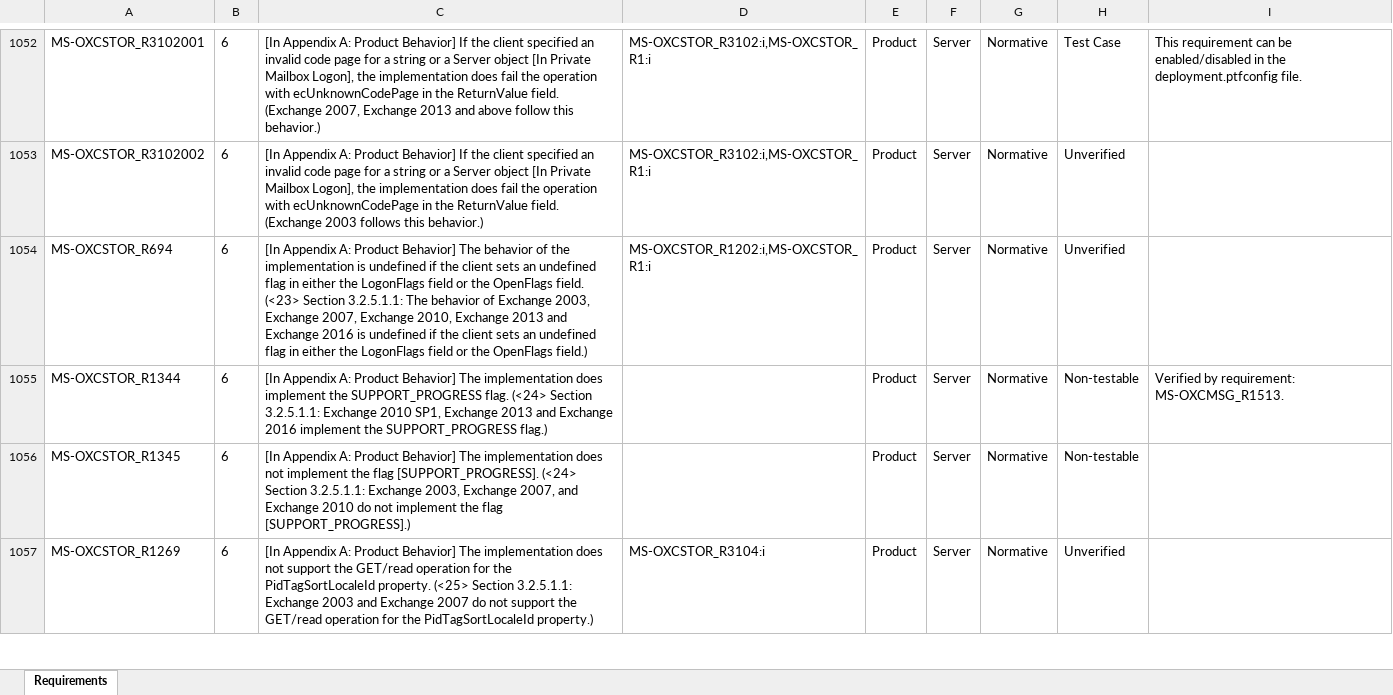
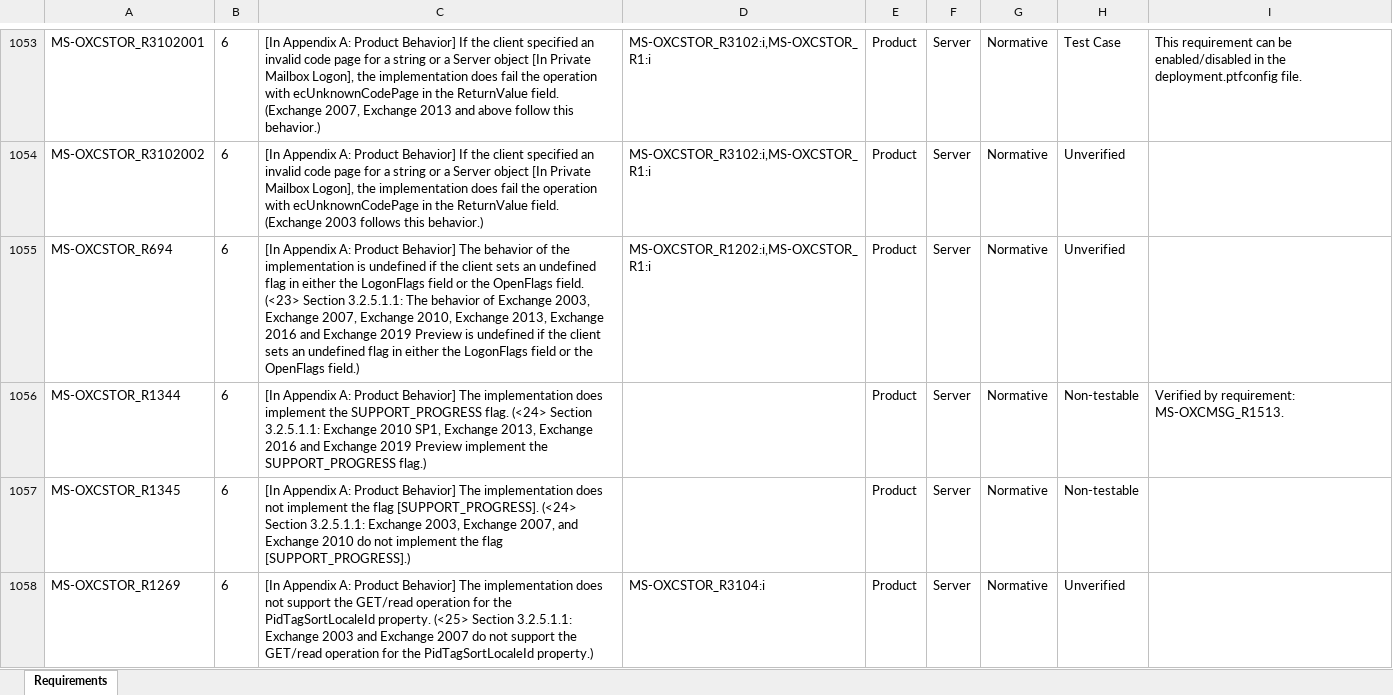
Before and after one commit to OfficeDev/Interop-TestSuites, an Excel workbook: ExchangeMAPI/Docs/MS-OXCSTOR/MS-OXCSTOR_RequirementSpecification.xlsx, sheet Requirements, drawn as a sheet; only a part is shown, gaps mark what is left out; values as stored, in another font and other column widths than the file's, no borders; conditional formats and table styles not drawn; addresses are those after the commit; the diff covers the shown part only; the diff names each change by its address in the sheet, - before the commit and + after, or states it on an @@ line.

```diff
--- a/ExchangeMAPI/Docs/MS-OXCSTOR/MS-OXCSTOR_RequirementSpecification.xlsx (sheet Requirements)
+++ b/ExchangeMAPI/Docs/MS-OXCSTOR/MS-OXCSTOR_RequirementSpecification.xlsx (sheet Requirements)
-C1055: …2010, Exchange 2013 and Exchange 2016 is undefined…
+C1055: …2010, Exchange 2013, Exchange 2016 and Exchange 2019 Preview is undefined…
-C1056: …SP1, Exchange 2013 and Exchange 2016 implement the…
+C1056: …SP1, Exchange 2013, Exchange 2016 and Exchange 2019 Preview implement the…
```
Also changed, not shown: 1 added row and 24 edited cells elsewhere in this sheet, 2 other files.
